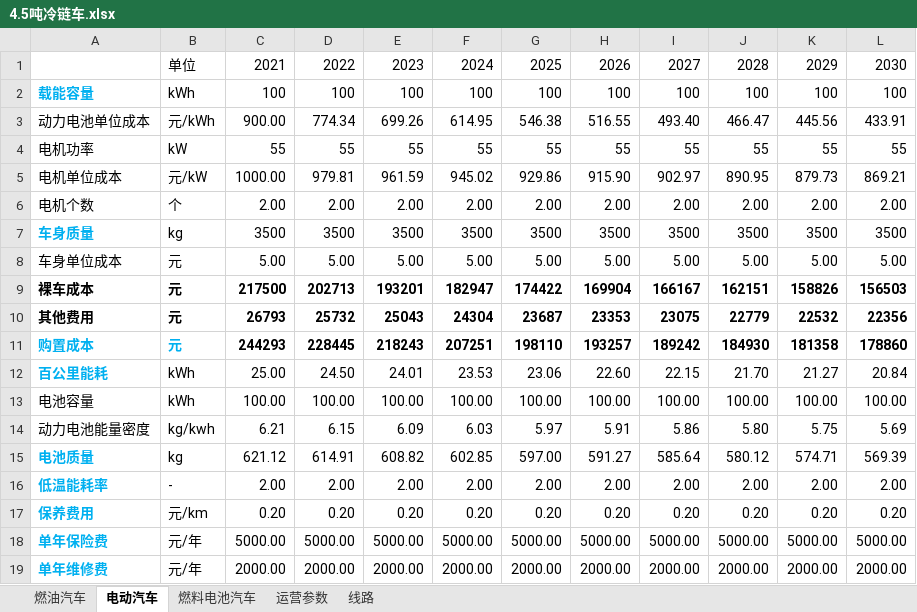
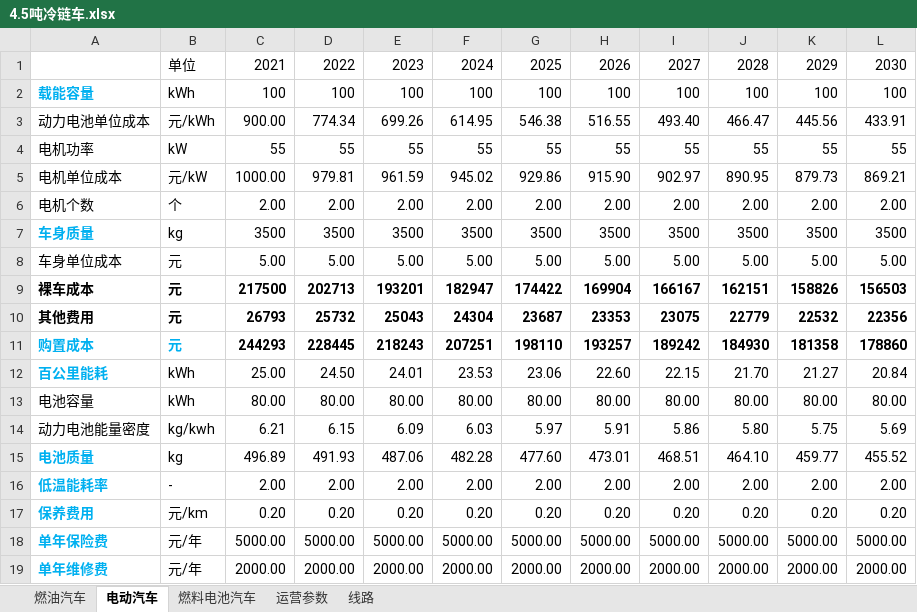
Before and after one commit to linyuantiaohe/Vehicle-LCA-economy, an Excel workbook: data/4.5吨冷链车.xlsx, sheet 电动汽车, drawn as a sheet; values as stored, in another font and other column widths than the file's, no borders; the diff names each change by its address in the sheet, - before the commit and + after, or states it on an @@ line.

```diff
--- a/data/4.5吨冷链车.xlsx (sheet 电动汽车)
+++ b/data/4.5吨冷链车.xlsx (sheet 电动汽车)
-C13: 100.00
+C13: 80.00
-D13: 100.00
+D13: 80.00
-E13: 100.00
+E13: 80.00
-F13: 100.00
+F13: 80.00
-G13: 100.00
+G13: 80.00
-H13: 100.00
+H13: 80.00
-I13: 100.00
+I13: 80.00
-J13: 100.00
+J13: 80.00
-K13: 100.00
+K13: 80.00
-L13: 100.00
+L13: 80.00
-C15: 621.12
+C15: 496.89
-D15: 614.91
+D15: 491.93
-E15: 608.82
+E15: 487.06
-F15: 602.85
+F15: 482.28
-G15: 597.00
+G15: 477.60
-H15: 591.27
+H15: 473.01
-I15: 585.64
+I15: 468.51
-J15: 580.12
+J15: 464.10
-K15: 574.71
+K15: 459.77
-L15: 569.39
+L15: 455.52
```
Also changed, not shown: 1 other file.
